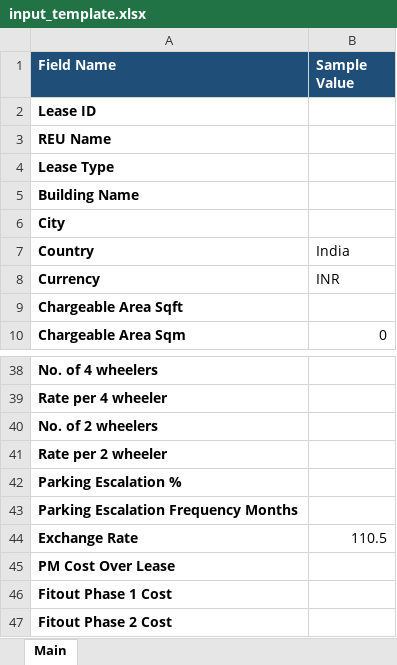
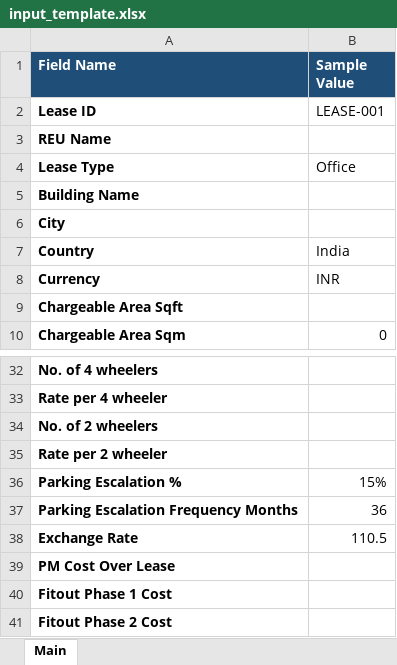
Before and after one commit to NarendraReddy077/rental-automation, an Excel workbook: artifacts/input_template.xlsx, sheet Main, drawn as a sheet; only a part is shown, gaps mark what is left out; values as stored, in another font and other column widths than the file's, no borders; addresses are those after the commit; the diff covers the shown part only; the diff names each change by its address in the sheet, - before the commit and + after, or states it on an @@ line.

```diff
--- a/artifacts/input_template.xlsx (sheet Main)
+++ b/artifacts/input_template.xlsx (sheet Main)
-B2 (Sample Value): (empty)
+B2 (Sample Value): LEASE-001
-B4 (Sample Value): (empty)
+B4 (Sample Value): Office
-B36 (Sample Value): (empty)
+B36 (Sample Value): 15%
-B37 (Sample Value): (empty)
+B37 (Sample Value): 36
```
Also changed, not shown: 3 added rows, 9 removed rows and 8 edited cells elsewhere in this sheet.
